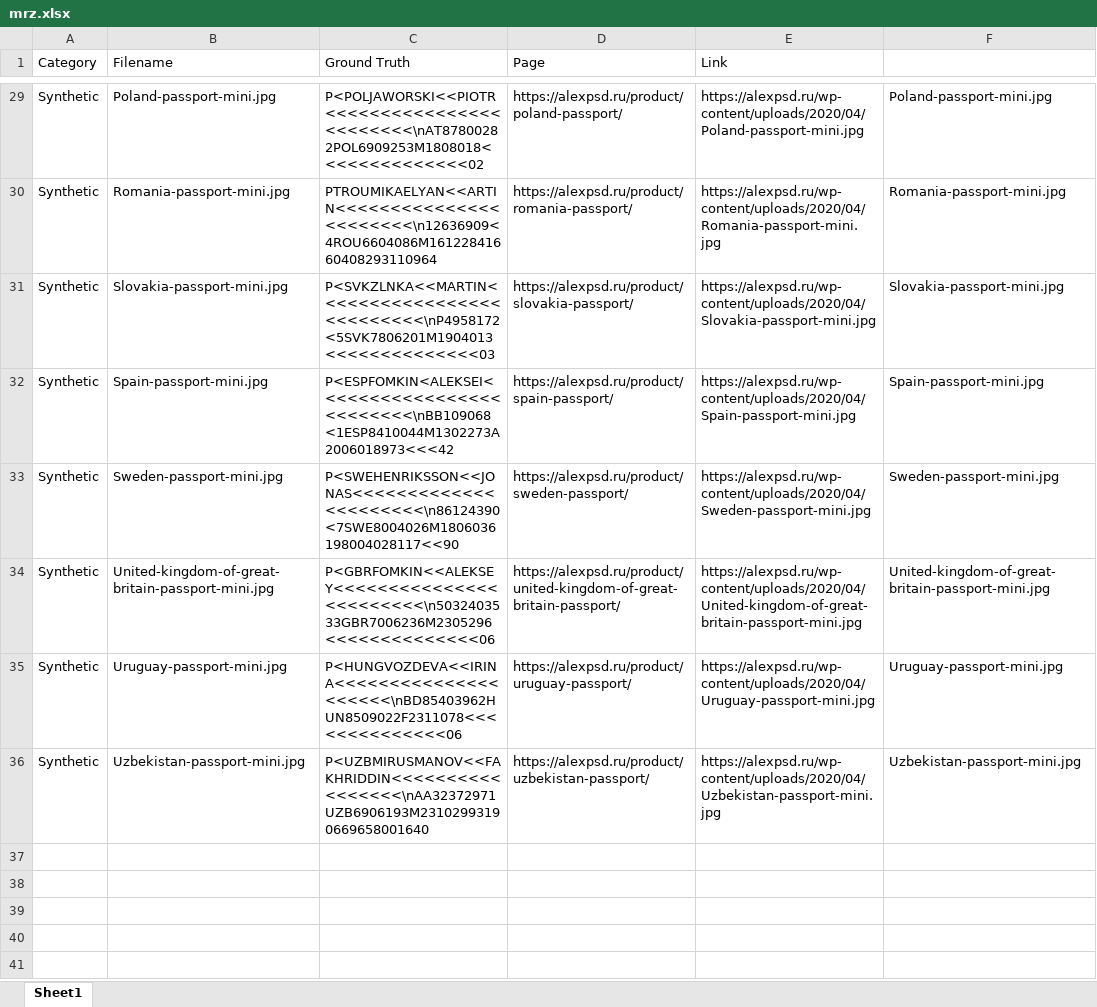
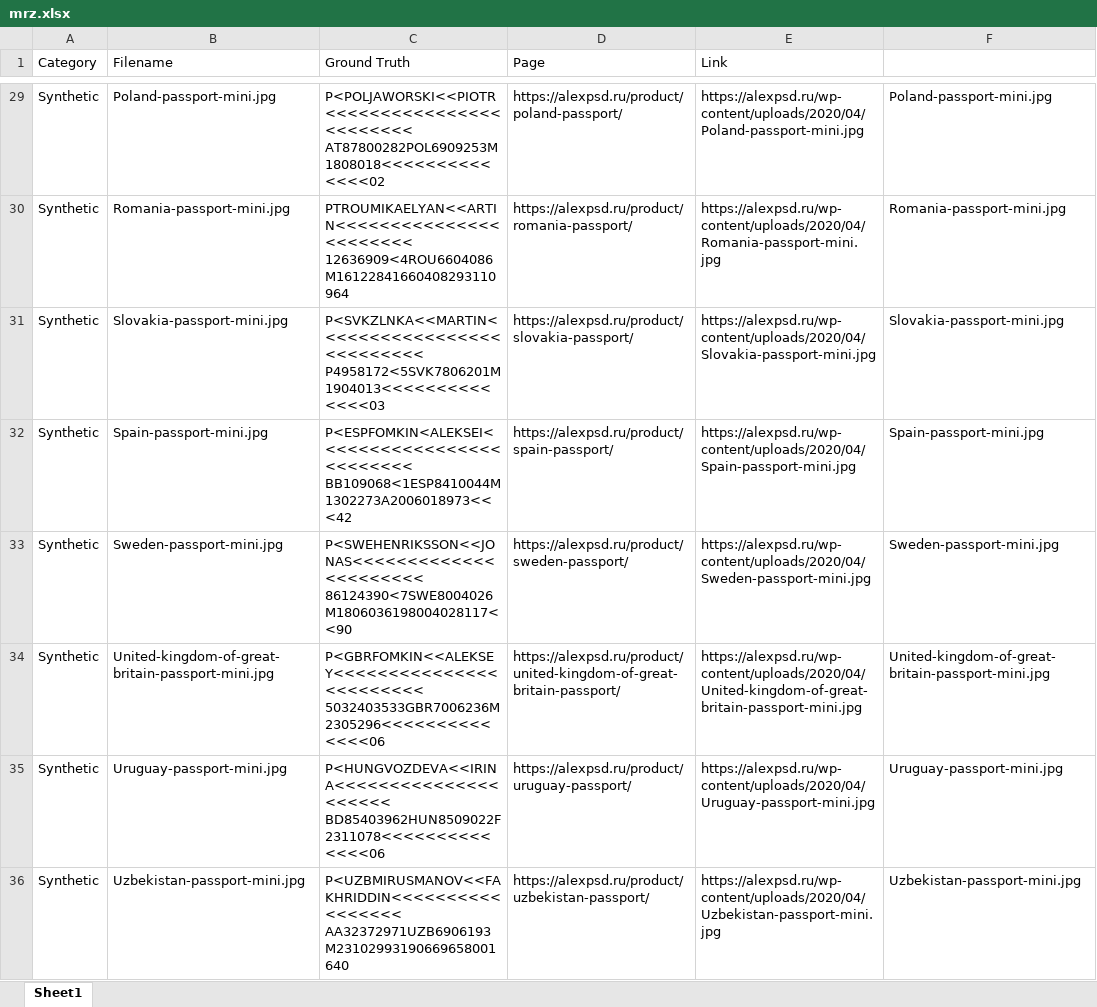
Before and after one commit to tony-xlh/MRZ-dataset, an Excel workbook: mrz.xlsx, sheet Sheet1, drawn as a sheet; only a part is shown, gaps mark what is left out; values as stored, in another font and other column widths than the file's, no borders; ↵ is a line break in a cell; the diff covers the shown part only; the diff names each change by its address in the sheet, - before the commit and + after, or states it on an @@ line.

```diff
--- a/mrz.xlsx (sheet Sheet1)
+++ b/mrz.xlsx (sheet Sheet1)
-C29 (Ground Truth): P<POLJAWORSKI<<PIOTR<<<<<<<<<<<<<<<<<<<<<<<<\nAT87800282POL6909253M1808018<<<<<<<<<<<<<<02
+C29 (Ground Truth): P<POLJAWORSKI<<PIOTR<<<<<<<<<<<<<<<<<<<<<<<< ↵ AT87800282POL6909253M1808018<<<<<<<<<<<<<<02
-C30 (Ground Truth): PTROUMIKAELYAN<<ARTIN<<<<<<<<<<<<<<<<<<<<<<<\n12636909<4ROU6604086M16122841660408293110964
+C30 (Ground Truth): PTROUMIKAELYAN<<ARTIN<<<<<<<<<<<<<<<<<<<<<<< ↵ 12636909<4ROU6604086M16122841660408293110964
-C31 (Ground Truth): P<SVKZLNKA<<MARTIN<<<<<<<<<<<<<<<<<<<<<<<<<<\nP4958172<5SVK7806201M1904013<<<<<<<<<<<<<<03
+C31 (Ground Truth): P<SVKZLNKA<<MARTIN<<<<<<<<<<<<<<<<<<<<<<<<<< ↵ P4958172<5SVK7806201M1904013<<<<<<<<<<<<<<03
-C32 (Ground Truth): P<ESPFOMKIN<ALEKSEI<<<<<<<<<<<<<<<<<<<<<<<<<\nBB109068<1ESP8410044M1302273A2006018973<<<42
+C32 (Ground Truth): P<ESPFOMKIN<ALEKSEI<<<<<<<<<<<<<<<<<<<<<<<<< ↵ BB109068<1ESP8410044M1302273A2006018973<<<42
-C33 (Ground Truth): P<SWEHENRIKSSON<<JONAS<<<<<<<<<<<<<<<<<<<<<<\n86124390<7SWE8004026M1806036198004028117<<90
+C33 (Ground Truth): P<SWEHENRIKSSON<<JONAS<<<<<<<<<<<<<<<<<<<<<< ↵ 86124390<7SWE8004026M1806036198004028117<<90
-C34 (Ground Truth): P<GBRFOMKIN<<ALEKSEY<<<<<<<<<<<<<<<<<<<<<<<<\n5032403533GBR7006236M2305296<<<<<<<<<<<<<<06
+C34 (Ground Truth): P<GBRFOMKIN<<ALEKSEY<<<<<<<<<<<<<<<<<<<<<<<< ↵ 5032403533GBR7006236M2305296<<<<<<<<<<<<<<06
-C35 (Ground Truth): P<HUNGVOZDEVA<<IRINA<<<<<<<<<<<<<<<<<<<<<\nBD85403962HUN8509022F2311078<<<<<<<<<<<<<<06
+C35 (Ground Truth): P<HUNGVOZDEVA<<IRINA<<<<<<<<<<<<<<<<<<<<< ↵ BD85403962HUN8509022F2311078<<<<<<<<<<<<<<06
-C36 (Ground Truth): P<UZBMIRUSMANOV<<FAKHRIDDIN<<<<<<<<<<<<<<<<<\nAA32372971UZB6906193M23102993190669658001640
+C36 (Ground Truth): P<UZBMIRUSMANOV<<FAKHRIDDIN<<<<<<<<<<<<<<<<< ↵ AA32372971UZB6906193M23102993190669658001640
```
Also changed, not shown: 27 edited cells elsewhere in this sheet, 2 other files.
